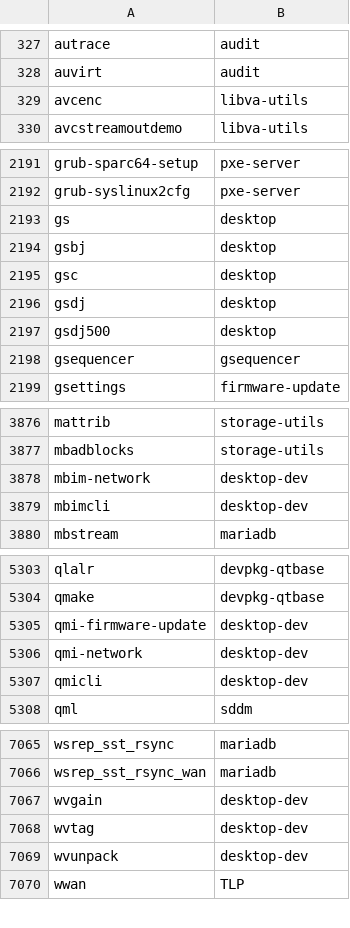
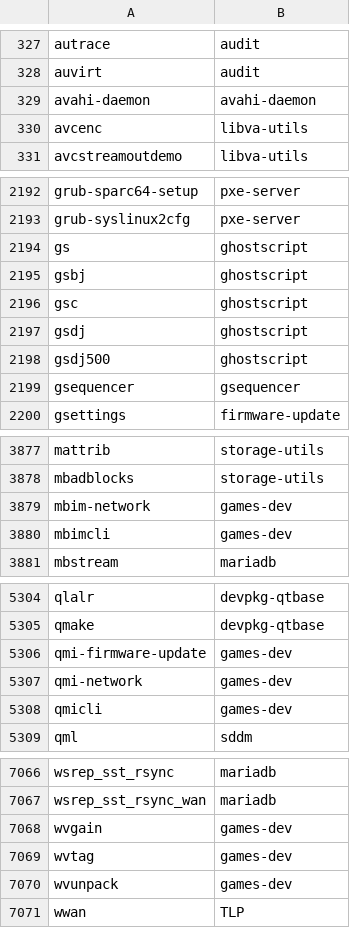
Before and after one commit to clearlinux-pkgs/cnf, a CSV file: commandlist.csv, drawn as a sheet; only a part is shown, gaps mark what is left out; the diff covers the shown part only.

```diff
--- a/commandlist.csv
+++ b/commandlist.csv
@@ -328,2 +328,3 @@ autrace	audit
 auvirt	audit
+avahi-daemon	avahi-daemon
 avcenc	libva-utils
@@ -2192,7 +2193,7 @@ grub-sparc64-setup	pxe-server
 grub-syslinux2cfg	pxe-server
-gs	desktop
-gsbj	desktop
-gsc	desktop
-gsdj	desktop
-gsdj500	desktop
+gs	ghostscript
+gsbj	ghostscript
+gsc	ghostscript
+gsdj	ghostscript
+gsdj500	ghostscript
 gsequencer	gsequencer
@@ -3877,4 +3878,4 @@ mattrib	storage-utils
 mbadblocks	storage-utils
-mbim-network	desktop-dev
-mbimcli	desktop-dev
+mbim-network	games-dev
+mbimcli	games-dev
 mbstream	mariadb
@@ -5304,5 +5305,5 @@ qlalr	devpkg-qtbase
 qmake	devpkg-qtbase
-qmi-firmware-update	desktop-dev
-qmi-network	desktop-dev
-qmicli	desktop-dev
+qmi-firmware-update	games-dev
+qmi-network	games-dev
+qmicli	games-dev
 qml	sddm
@@ -7066,5 +7067,5 @@ wsrep_sst_rsync	mariadb
 wsrep_sst_rsync_wan	mariadb
-wvgain	desktop-dev
-wvtag	desktop-dev
-wvunpack	desktop-dev
+wvgain	games-dev
+wvtag	games-dev
+wvunpack	games-dev
 wwan	TLP
```
Also changed, not shown: 33 edited cells elsewhere in this file, 2 other files.
